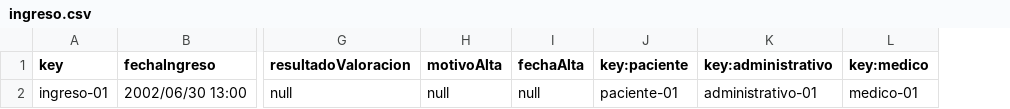
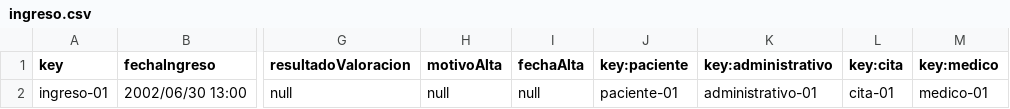
Before and after one commit to aleingmar/TAE-Git-ProyectoPAIs, a CSV file: TAE-PAIs-AleIsra-23.5.0/src/main/webapp/WEB-INF/resources/sample-data/ingreso.csv, drawn as a sheet; only a part is shown, gaps mark what is left out; the diff names each change by its address in the sheet, - before the commit and + after, or states it on an @@ line.

Commit message:
Cambio en la entidad de cita e ingreso, CREACION, EDICION Y BORRADO DE CITAS

```diff
--- a/TAE-PAIs-AleIsra-23.5.0/src/main/webapp/WEB-INF/resources/sample-data/ingreso.csv
+++ b/TAE-PAIs-AleIsra-23.5.0/src/main/webapp/WEB-INF/resources/sample-data/ingreso.csv
+column L (key:cita), row 2: cita-01
```
Also changed, not shown: TAE-PAIs-AleIsra-23.5.0/src/main/webapp/WEB-INF/resources/sample-data/cita.csv, 16 other files.
